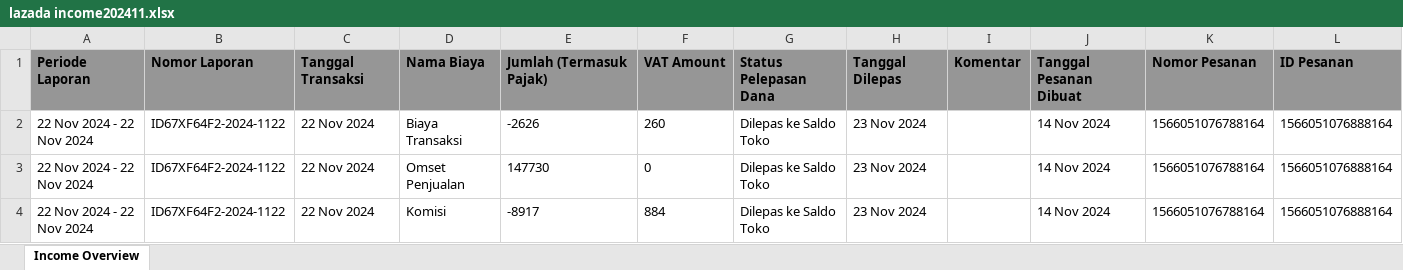
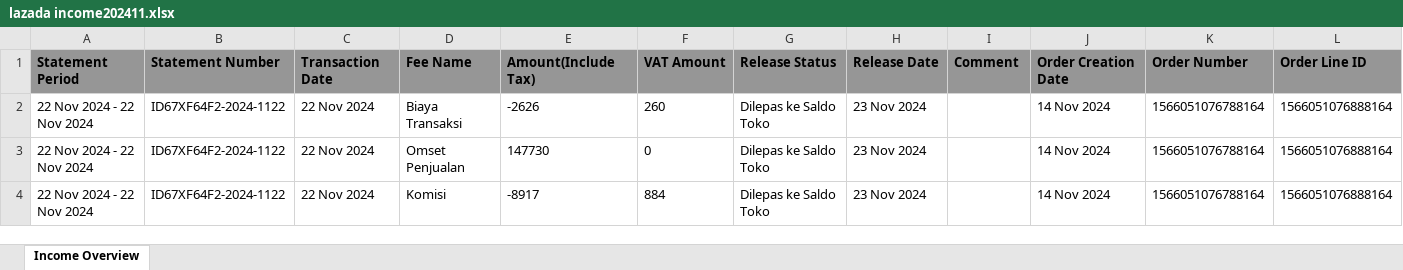
Before and after one commit to iswaniswan/report-marketplace, an Excel workbook: web/uploads/lazada income202411.xlsx, sheet Income Overview, drawn as a sheet; only a part is shown; values as stored, in another font and other column widths than the file's, no borders; charts and pictures not drawn; removed rows and columns are numbered as before the commit, all else as after; rows hold the shown columns only; the diff names each change by its address in the sheet, - before the commit and + after, or states it on an @@ line.

Commit message:
perbaikan upload lazada income

```diff
--- a/web/uploads/lazada income202411.xlsx (sheet Income Overview)
+++ b/web/uploads/lazada income202411.xlsx (sheet Income Overview)
-row 1: Periode Laporan | Nomor Laporan | Tanggal Transaksi | Nama Biaya | Jumlah (Termasuk Pajak) | VAT Amount | Status Pelepasan Dana | Tanggal Dilepas | Komentar | Tanggal Pesanan Dibuat | Nomor Pesanan | ID Pesanan
+row 1: Statement Period | Statement Number | Transaction Date | Fee Name | Amount(Include Tax) | VAT Amount | Release Status | Release Date | Comment | Order Creation Date | Order Number | Order Line ID
```
Also changed, not shown: charts or pictures, 1 other file.
